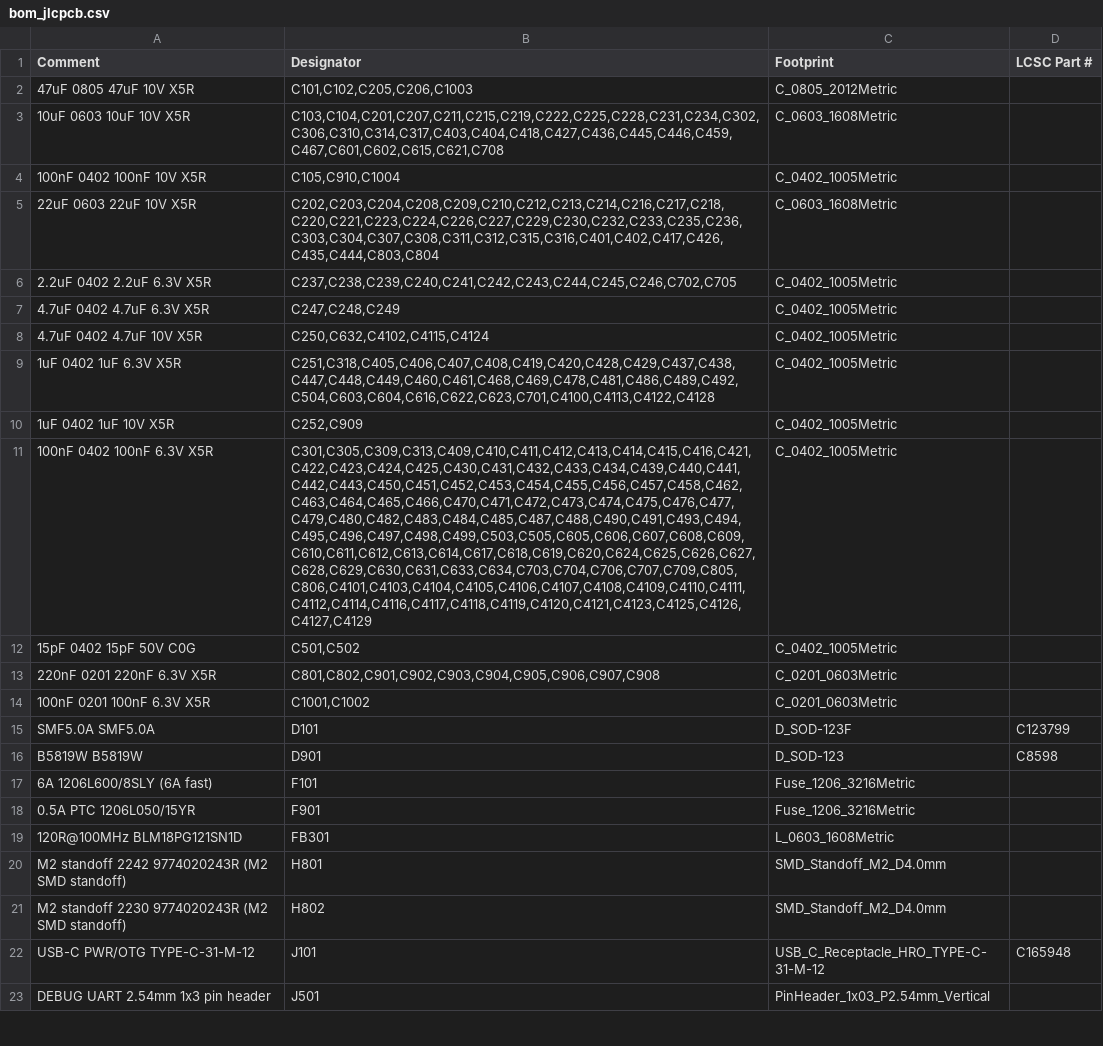
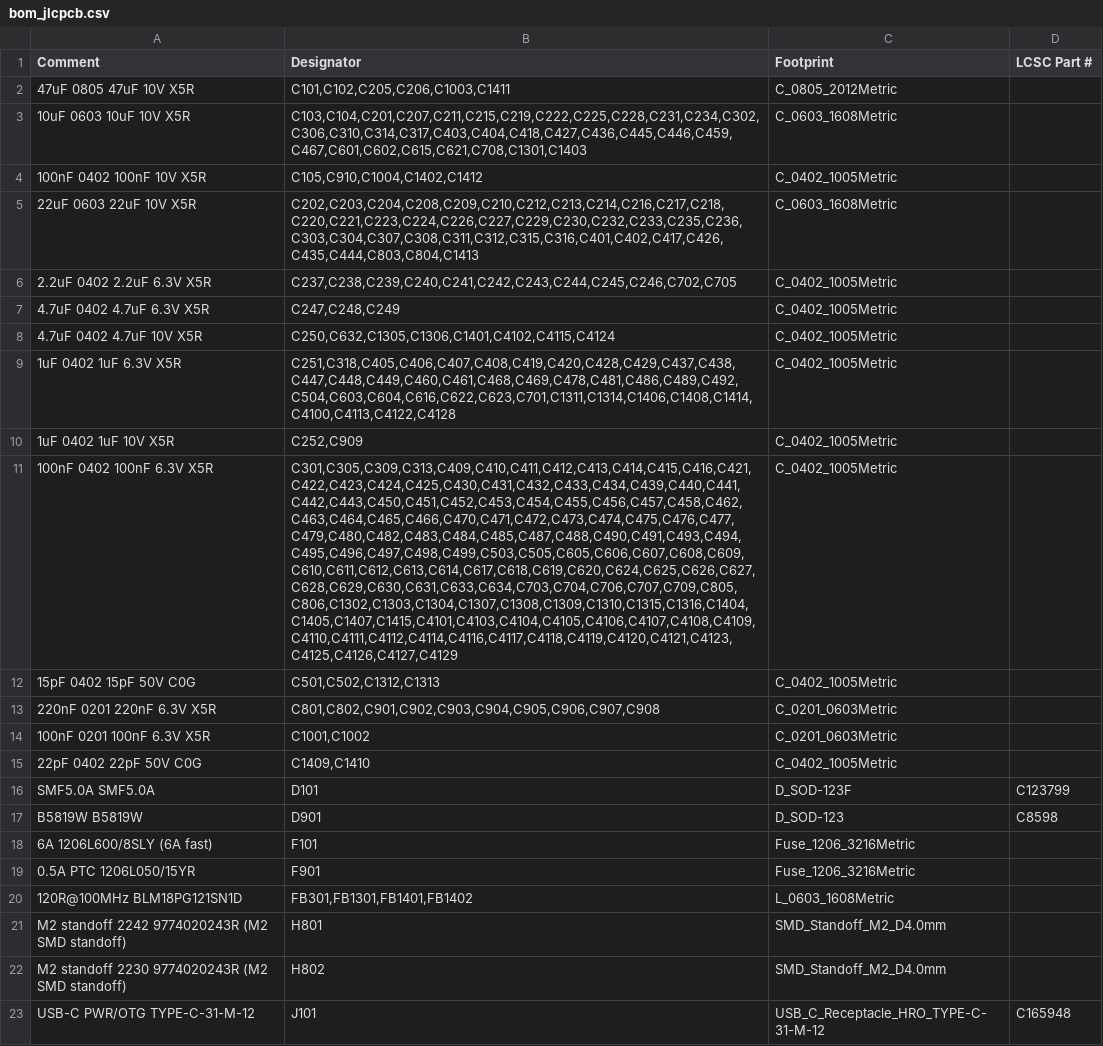
Before and after one commit to Immanueldavidckp/embedded_linux, a CSV file: hardware/sbc-rk3576/fab/bom_jlcpcb.csv, drawn as a sheet; only a part is shown; the shorter side is filled out with more unchanged rows; addresses are those after the commit; the diff covers the shown part only; the diff names each change by its address in the sheet, - before the commit and + after, or states it on an @@ line.

```diff
--- a/hardware/sbc-rk3576/fab/bom_jlcpcb.csv
+++ b/hardware/sbc-rk3576/fab/bom_jlcpcb.csv
-B2 (Designator): C101,C102,C205,C206,C1003
+B2 (Designator): C101,C102,C205,C206,C1003,C1411
-B3 (Designator): C103,C104,C201,C207,C211,C215,C219,C222,C225,C228,C231,C234,C302,C306,C310,C314,C317,C403,C404,C418,C427,C436,C445,C446,C459,C467,C601,C602,C615,C621,C708
+B3 (Designator): C103,C104,C201,C207,C211,C215,C219,C222,C225,C228,C231,C234,C302,C306,C310,C314,C317,C403,C404,C418,C427,C436,C445,C446,C459,C467,C601,C602,C615,C621,C708,C1301,C1403
-B4 (Designator): C105,C910,C1004
+B4 (Designator): C105,C910,C1004,C1402,C1412
-B5 (Designator): C202,C203,C204,C208,C209,C210,C212,C213,C214,C216,C217,C218,C220,C221,C223,C224,C226,C227,C229,C230,C232,C233,C235,C236,C303,C304,C307,C308,C311,C312,C315,C316,C401,C402,C417,C426,C435,C444,C803,C804
+B5 (Designator): C202,C203,C204,C208,C209,C210,C212,C213,C214,C216,C217,C218,C220,C221,C223,C224,C226,C227,C229,C230,C232,C233,C235,C236,C303,C304,C307,C308,C311,C312,C315,C316,C401,C402,C417,C426,C435,C444,C803,C804,C1413
-B8 (Designator): C250,C632,C4102,C4115,C4124
+B8 (Designator): C250,C632,C1305,C1306,C1401,C4102,C4115,C4124
-B9 (Designator): C251,C318,C405,C406,C407,C408,C419,C420,C428,C429,C437,C438,C447,C448,C449,C460,C461,C468,C469,C478,C481,C486,C489,C492,C504,C603,C604,C616,C622,C623,C701,C4100,C4113,C4122,C4128
+B9 (Designator): C251,C318,C405,C406,C407,C408,C419,C420,C428,C429,C437,C438,C447,C448,C449,C460,C461,C468,C469,C478,C481,C486,C489,C492,C504,C603,C604,C616,C622,C623,C701,C1311,C1314,C1406,C1408,C1414,C4100,C4113,C4122,C4128
-B11 (Designator): C301,C305,C309,C313,C409,C410,C411,C412,C413,C414,C415,C416,C421,C422,C423,C424,C425,C430,C431,C432,C433,C434,C439,C440,C441,C442,C443,C450,C451,C452,C453,C454,C455,C456,C457,C458,C462,C463,C464,C465,C466,C470,C471,C472,C473,C474,C475,C476,C477,C479,C480,C482,C483,C484,C485,C487,C488,C490,C491,C493,C494,C495,C496,C497,C498,C499,C503,C505,C605,C606,C607,C608,C609,C610,C611,C612,C613,C614,C617,C618,C619,C620,C624,C625,C626,C627,C628,C629,C630,C631,C633,C634,C703,C704,C706,C707,C709,C805,C806,C4101,C4103,C4104,C4105,C4106,C4107,C4108,C4109,C4110,C4111,C4112,C4114,C4116,C4117,C4118,C4119,C4120,C4121,C4123,C4125,C4126,C4127,C4129
+B11 (Designator): C301,C305,C309,C313,C409,C410,C411,C412,C413,C414,C415,C416,C421,C422,C423,C424,C425,C430,C431,C432,C433,C434,C439,C440,C441,C442,C443,C450,C451,C452,C453,C454,C455,C456,C457,C458,C462,C463,C464,C465,C466,C470,C471,C472,C473,C474,C475,C476,C477,C479,C480,C482,C483,C484,C485,C487,C488,C490,C491,C493,C494,C495,C496,C497,C498,C499,C503,C505,C605,C606,C607,C608,C609,C610,C611,C612,C613,C614,C617,C618,C619,C620,C624,C625,C626,C627,C628,C629,C630,C631,C633,C634,C703,C704,C706,C707,C709,C805,C806,C1302,C1303,C1304,C1307,C1308,C1309,C1310,C1315,C1316,C1404,C1405,C1407,C1415,C4101,C4103,C4104,C4105,C4106,C4107,C4108,C4109,C4110,C4111,C4112,C4114,C4116,C4117,C4118,C4119,C4120,C4121,C4123,C4125,C4126,C4127,C4129
-B12 (Designator): C501,C502
+B12 (Designator): C501,C502,C1312,C1313
+row 15: 22pF 0402 22pF 50V C0G | C1409,C1410 | C_0402_1005Metric
-B20 (Designator): FB301
+B20 (Designator): FB301,FB1301,FB1401,FB1402
```
Also changed, not shown: 14 added rows and 8 edited cells elsewhere in this file, hardware/sbc-rk3576/fab/bom.csv, hardware/sbc-rk3576/fab/cpl_jlcpcb.csv, 57 other files.
